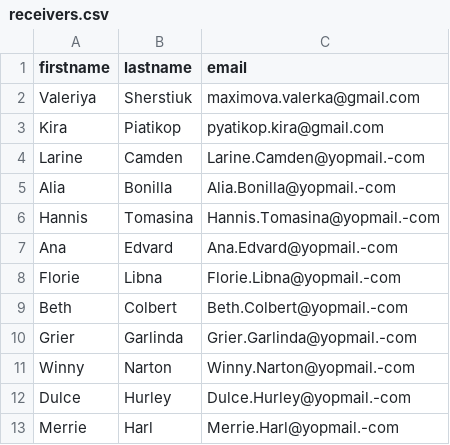
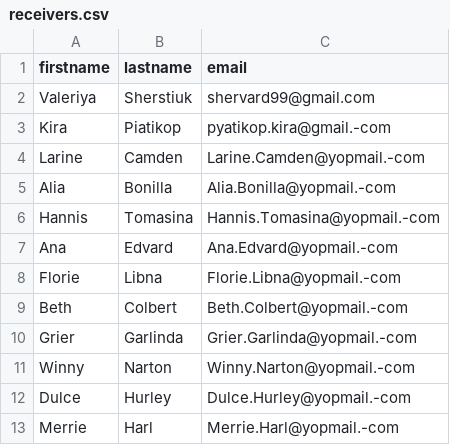
Before and after one commit to sherstiukarkadiy/Brainnest, a CSV file: Homework5/Automat_Email_Sending/receivers.csv, drawn as a sheet.

```diff
--- a/Homework5/Automat_Email_Sending/receivers.csv
+++ b/Homework5/Automat_Email_Sending/receivers.csv
@@ -1,4 +1,4 @@
 firstname,lastname,email
-Valeriya,Sherstiuk,maximova.valerka@gmail.com
-Kira,Piatikop,pyatikop.kira@gmail.com
+Valeriya,Sherstiuk,shervard99@gmail.com
+Kira,Piatikop,pyatikop.kira@gmail.-com
 Larine,Camden,Larine.Camden@yopmail.-com
```
Also changed, not shown: 6 other files.
